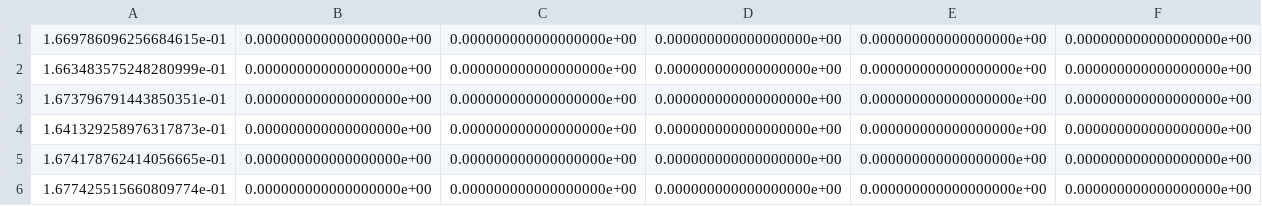
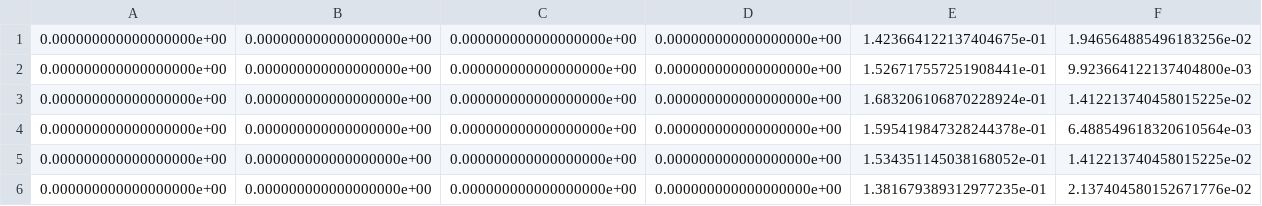
Before and after one commit to leoBravoRain/thesis, a CSV file: work/thesis/experiments/9/seed0/maxClass15k/confusionMatrixTrain_norm_all.csv, drawn as a sheet.

```diff
--- a/work/thesis/experiments/9/seed0/maxClass15k/confusionMatrixTrain_norm_all.csv
+++ b/work/thesis/experiments/9/seed0/maxClass15k/confusionMatrixTrain_norm_all.csv
@@ -1,6 +1,6 @@
-1.669786096256684615e-01,0.000000000000000000e+00,0.000000000000000000e+00,0.000000000000000000e+00,0.000000000000000000e+00,0.000000000000000000e+00
-1.663483575248280999e-01,0.000000000000000000e+00,0.000000000000000000e+00,0.000000000000000000e+00,0.000000000000000000e+00,0.000000000000000000e+00
-1.673796791443850351e-01,0.000000000000000000e+00,0.000000000000000000e+00,0.000000000000000000e+00,0.000000000000000000e+00,0.000000000000000000e+00
-1.641329258976317873e-01,0.000000000000000000e+00,0.000000000000000000e+00,0.000000000000000000e+00,0.000000000000000000e+00,0.000000000000000000e+00
-1.674178762414056665e-01,0.000000000000000000e+00,0.000000000000000000e+00,0.000000000000000000e+00,0.000000000000000000e+00,0.000000000000000000e+00
-1.677425515660809774e-01,0.000000000000000000e+00,0.000000000000000000e+00,0.000000000000000000e+00,0.000000000000000000e+00,0.000000000000000000e+00
+0.000000000000000000e+00,0.000000000000000000e+00,0.000000000000000000e+00,0.000000000000000000e+00,1.423664122137404675e-01,1.946564885496183256e-02
+0.000000000000000000e+00,0.000000000000000000e+00,0.000000000000000000e+00,0.000000000000000000e+00,1.526717557251908441e-01,9.923664122137404800e-03
+0.000000000000000000e+00,0.000000000000000000e+00,0.000000000000000000e+00,0.000000000000000000e+00,1.683206106870228924e-01,1.412213740458015225e-02
+0.000000000000000000e+00,0.000000000000000000e+00,0.000000000000000000e+00,0.000000000000000000e+00,1.595419847328244378e-01,6.488549618320610564e-03
+0.000000000000000000e+00,0.000000000000000000e+00,0.000000000000000000e+00,0.000000000000000000e+00,1.534351145038168052e-01,1.412213740458015225e-02
+0.000000000000000000e+00,0.000000000000000000e+00,0.000000000000000000e+00,0.000000000000000000e+00,1.381679389312977235e-01,2.137404580152671776e-02
```
Also changed, not shown: work/thesis/experiments/9/seed0/maxClass15k/confusionMatrixTrain_norm_pred.csv, work/thesis/experiments/9/seed0/maxClass15k/confusionMatrixTrain_norm_true.csv, 12 other files.
